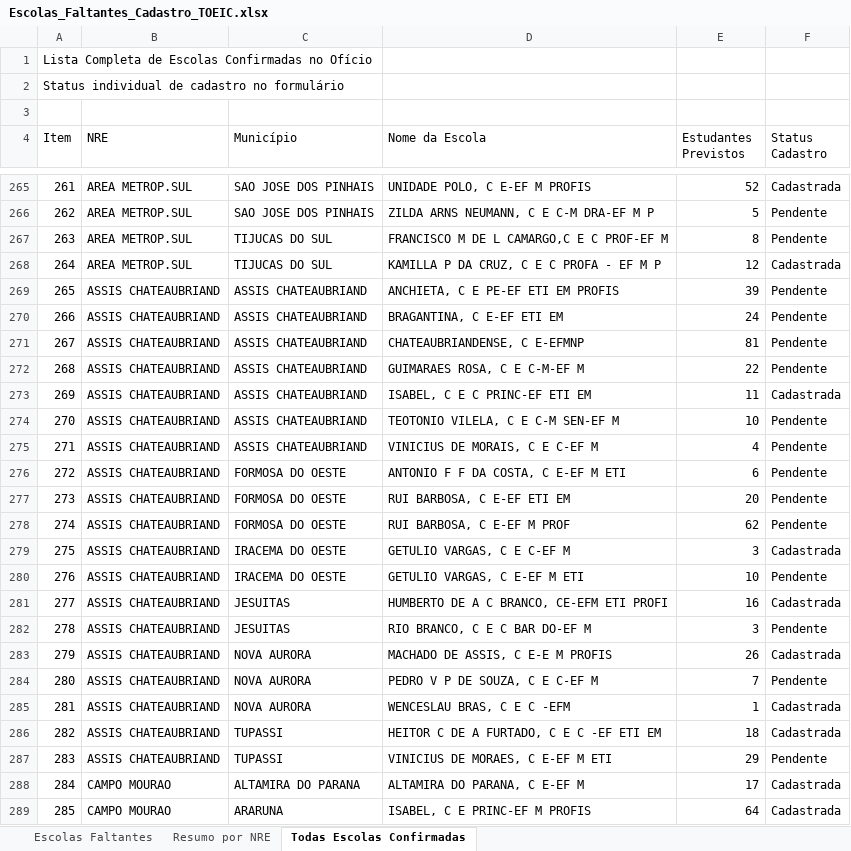
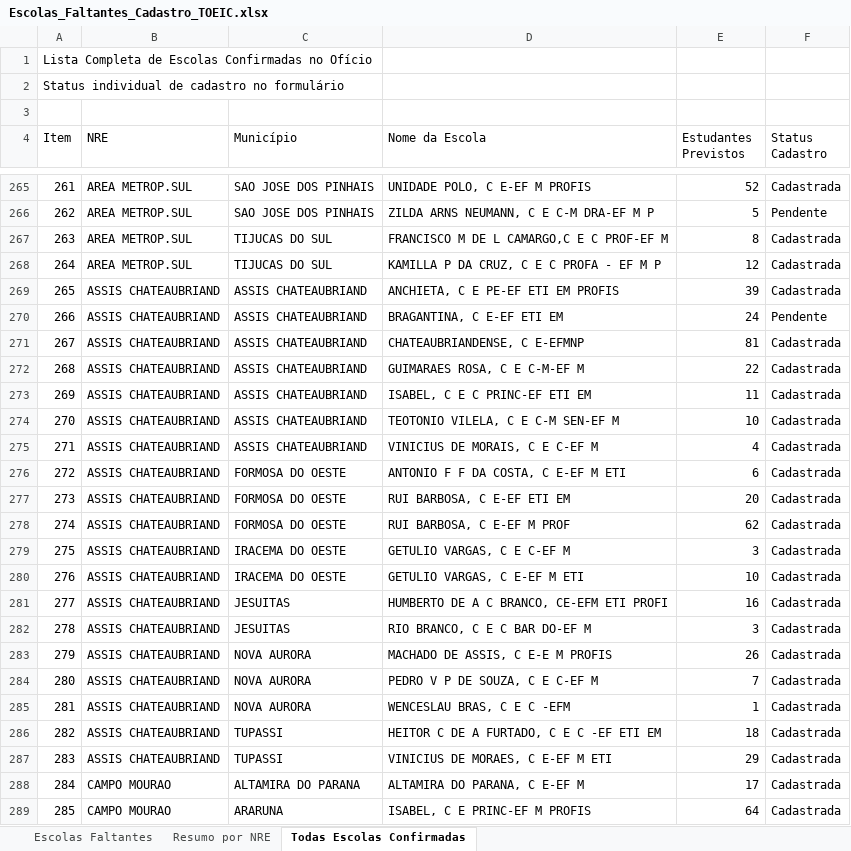
Before and after one commit to Cassiano-Behemonth/InglesPR-TOEIC, an Excel workbook: Escolas_Faltantes_Cadastro_TOEIC.xlsx, sheet Todas Escolas Confirmadas, drawn as a sheet; only a part is shown, gaps mark what is left out; values as stored, in another font and other column widths than the file's, no cell formats; the diff covers the shown part only; the diff names each change by its address in the sheet, - before the commit and + after, or states it on an @@ line.

Commit message:
fix(consolidar_dados): priorizar match exato no cruzamento de escolas para corrigir status pendente

```diff
--- a/Escolas_Faltantes_Cadastro_TOEIC.xlsx (sheet Todas Escolas Confirmadas)
+++ b/Escolas_Faltantes_Cadastro_TOEIC.xlsx (sheet Todas Escolas Confirmadas)
-F267 (Status Cadastro): Pendente
+F267 (Status Cadastro): Cadastrada
-F269 (Status Cadastro): Pendente
+F269 (Status Cadastro): Cadastrada
-F271:F272 (Status Cadastro): Pendente
+F271:F272 (Status Cadastro): Cadastrada
-F274:F278 (Status Cadastro): Pendente
+F274:F278 (Status Cadastro): Cadastrada
-F280 (Status Cadastro): Pendente
+F280 (Status Cadastro): Cadastrada
-F282 (Status Cadastro): Pendente
+F282 (Status Cadastro): Cadastrada
-F284 (Status Cadastro): Pendente
+F284 (Status Cadastro): Cadastrada
-F287 (Status Cadastro): Pendente
+F287 (Status Cadastro): Cadastrada
```
Also changed, not shown: 281 edited cells elsewhere in this sheet, sheet Escolas Faltantes, sheet Resumo por NRE, cell formats, 4 other files.
